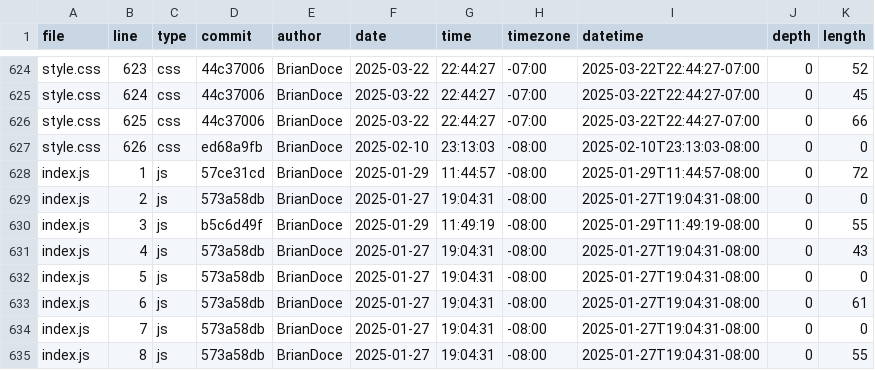
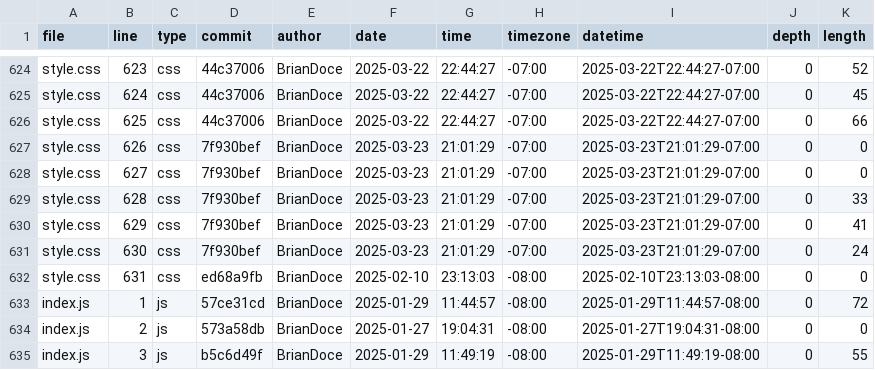
Before and after one commit to BrianDoce/portfolio, a CSV file: meta/loc.csv, drawn as a sheet; only a part is shown, gaps mark what is left out; the shorter side is filled out with more unchanged rows; the diff covers the shown part only.

```diff
--- a/meta/loc.csv
+++ b/meta/loc.csv
@@ -626,3 +626,8 @@ style.css,624,css,44c37006,BrianDoce,2025-03-22,22:44:27,-07:00,2025-03-22T22:44
 style.css,625,css,44c37006,BrianDoce,2025-03-22,22:44:27,-07:00,2025-03-22T22:44:27-07:00,0,66
-style.css,626,css,ed68a9fb,BrianDoce,2025-02-10,23:13:03,-08:00,2025-02-10T23:13:03-08:00,0,0
+style.css,626,css,7f930bef,BrianDoce,2025-03-23,21:01:29,-07:00,2025-03-23T21:01:29-07:00,0,0
+style.css,627,css,7f930bef,BrianDoce,2025-03-23,21:01:29,-07:00,2025-03-23T21:01:29-07:00,0,0
+style.css,628,css,7f930bef,BrianDoce,2025-03-23,21:01:29,-07:00,2025-03-23T21:01:29-07:00,0,33
+style.css,629,css,7f930bef,BrianDoce,2025-03-23,21:01:29,-07:00,2025-03-23T21:01:29-07:00,0,41
+style.css,630,css,7f930bef,BrianDoce,2025-03-23,21:01:29,-07:00,2025-03-23T21:01:29-07:00,0,24
+style.css,631,css,ed68a9fb,BrianDoce,2025-02-10,23:13:03,-08:00,2025-02-10T23:13:03-08:00,0,0
 index.js,1,js,57ce31cd,BrianDoce,2025-01-29,11:44:57,-08:00,2025-01-29T11:44:57-08:00,0,72
```
Also changed, not shown: 1 added row and 69 edited cells elsewhere in this file.
